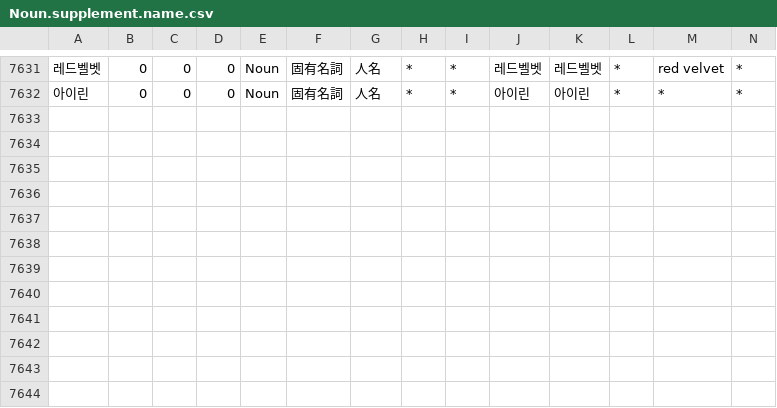
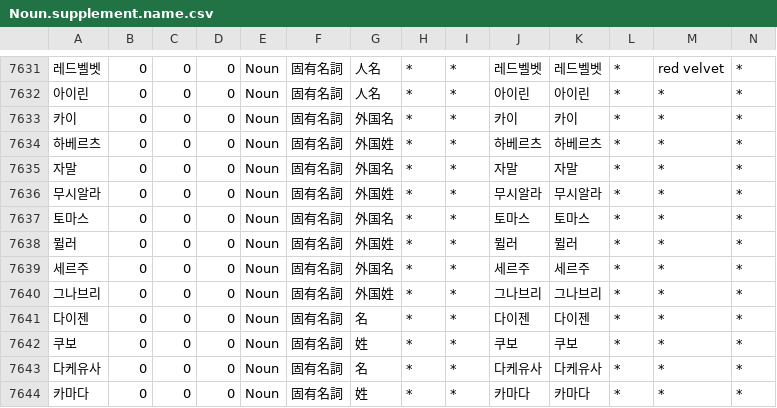
Before and after one commit to okikirmui/handic, a CSV file: seed/Noun.supplement.name.csv, drawn as a sheet; only a part is shown, gaps mark what is left out; rows hold the shown columns only; the diff names each change by its address in the sheet, - before the commit and + after, or states it on an @@ line.

```diff
--- a/seed/Noun.supplement.name.csv
+++ b/seed/Noun.supplement.name.csv
+row 7633: 카이 | 0 | 0 | 0 | Noun | 固有名詞 | 外国名 | * | * | 카이 | 카이 | * | * | *
+row 7634: 하베르츠 | 0 | 0 | 0 | Noun | 固有名詞 | 外国姓 | * | * | 하베르츠 | 하베르츠 | * | * | *
+row 7635: 자말 | 0 | 0 | 0 | Noun | 固有名詞 | 外国名 | * | * | 자말 | 자말 | * | * | *
+row 7636: 무시알라 | 0 | 0 | 0 | Noun | 固有名詞 | 外国姓 | * | * | 무시알라 | 무시알라 | * | * | *
+row 7637: 토마스 | 0 | 0 | 0 | Noun | 固有名詞 | 外国名 | * | * | 토마스 | 토마스 | * | * | *
+row 7638: 뮐러 | 0 | 0 | 0 | Noun | 固有名詞 | 外国姓 | * | * | 뮐러 | 뮐러 | * | * | *
+row 7639: 세르주 | 0 | 0 | 0 | Noun | 固有名詞 | 外国名 | * | * | 세르주 | 세르주 | * | * | *
+row 7640: 그나브리 | 0 | 0 | 0 | Noun | 固有名詞 | 外国姓 | * | * | 그나브리 | 그나브리 | * | * | *
+row 7641: 다이젠 | 0 | 0 | 0 | Noun | 固有名詞 | 名 | * | * | 다이젠 | 다이젠 | * | * | *
+row 7642: 쿠보 | 0 | 0 | 0 | Noun | 固有名詞 | 姓 | * | * | 쿠보 | 쿠보 | * | * | *
+row 7643: 다케유사 | 0 | 0 | 0 | Noun | 固有名詞 | 名 | * | * | 다케유사 | 다케유사 | * | * | *
+row 7644: 카마다 | 0 | 0 | 0 | Noun | 固有名詞 | 姓 | * | * | 카마다 | 카마다 | * | * | *
```
Also changed, not shown: 2 other files.
